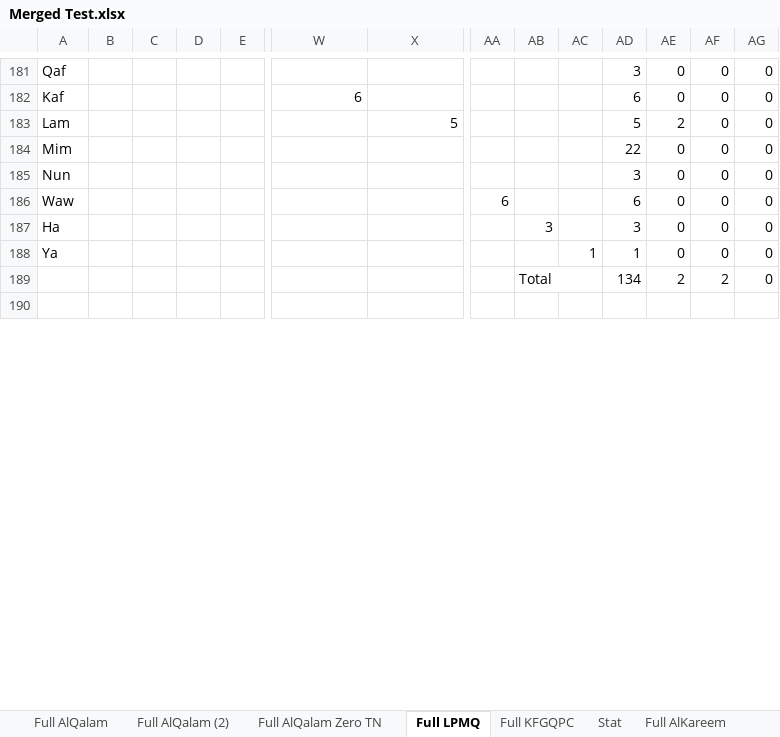
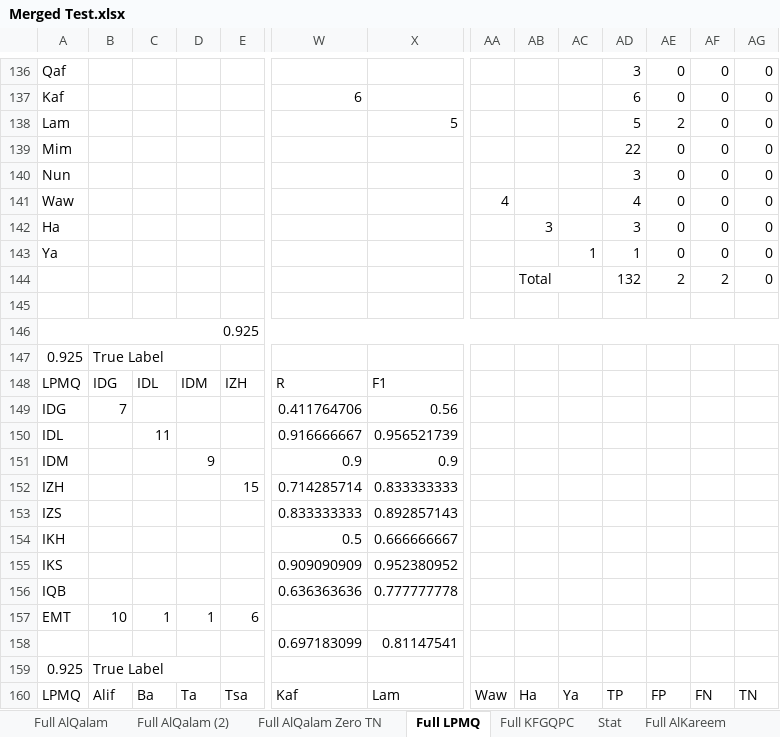
Before and after one commit to bashatahamal/test, an Excel workbook: Merged Test.xlsx, sheet Full LPMQ, drawn as a sheet; only a part is shown, gaps mark what is left out; the shorter side is filled out with more unchanged rows; values as stored, in another font and other column widths than the file's, no cell formats; removed rows and columns are numbered as before the commit, all else as after; rows hold the shown columns only; the diff covers the shown part only; the diff names each change by its address in the sheet, - before the commit and + after, or states it on an @@ line.

```diff
--- a/Merged Test.xlsx (sheet Full LPMQ)
+++ b/Merged Test.xlsx (sheet Full LPMQ)
-AA141: 6
+AA141: 4
-AD141: 6
+AD141: 4
+row 144:  |  |  |  |  |  |  |  | Total |  | 132 | 2 | 2 | 0
-row 145:  |  |  |  |  |  |  |  | Total |  | 134 | 2 | 2 | 0
+row 145: (empty)
-AB189:AC189 merged
+row 146: 0.925
+row 147: 0.925 | True Label
@@ row 103 moved to row 148: LPMQ @@
+row 149: IDG | 7 |  |  |  | 0.411764706 | 0.56
+row 150: IDL |  | 11 |  |  | 0.916666667 | 0.956521739
+row 151: IDM |  |  | 9 |  | 0.9 | 0.9
+row 152: IZH |  |  |  | 15 | 0.714285714 | 0.833333333
+row 153: IZS |  |  |  |  | 0.833333333 | 0.892857143
+row 154: IKH |  |  |  |  | 0.5 | 0.666666667
@@ row 110 moved to row 155: IKS @@
+row 156: IQB |  |  |  |  | 0.636363636 | 0.777777778
+row 157: EMT | 10 | 1 | 1 | 6
+row 158:  |  |  |  |  | 0.697183099 | 0.81147541
+row 159: 0.925 | True Label
@@ row 70 moved to row 160: LPMQ @@
```
Also changed, not shown: 33 added rows, 46 removed rows, 9 moved rows, 336 edited cells and merged cells elsewhere in this sheet, sheet Full, sheet Full Amiri, sheet Full meQuran, sheet Full KFGQPC, sheet Full norehira, sheet Full norehuda, 4 more sheets, cell formats, formulas that keep their value, 9 other files.
